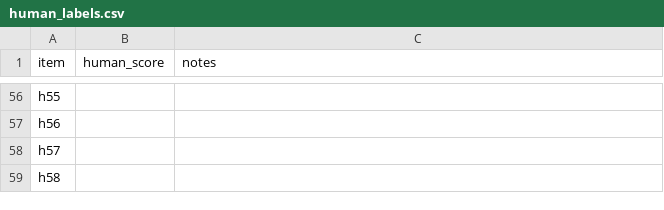
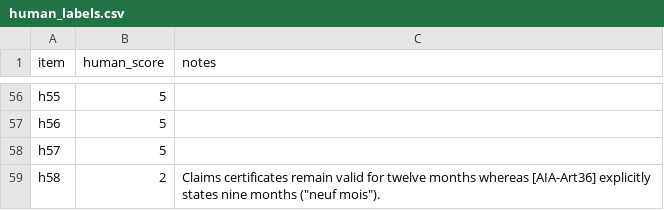
Before and after one commit to Youssef-ADOUIRI/ActWise, a CSV file: data/eval/human_labels.csv, drawn as a sheet; only a part is shown, gaps mark what is left out; the diff covers the shown part only; the diff names each change by its address in the sheet, - before the commit and + after, or states it on an @@ line.

Commit message:
Step 6b: human labels for judge calibration (58 answers, scored blind)

```diff
--- a/data/eval/human_labels.csv
+++ b/data/eval/human_labels.csv
-B56:B58 (human_score): (empty)
+B56:B58 (human_score): 5
-B59 (human_score): (empty)
+B59 (human_score): 2
-C59 (notes): (empty)
+C59 (notes): Claims certificates remain valid for twelve months whereas [AIA-Art36] explicitly states nine months ("neuf mois").
```
Also changed, not shown: 65 edited cells elsewhere in this file.
